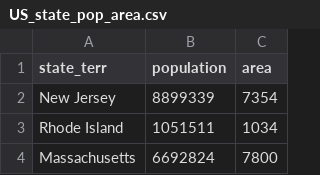
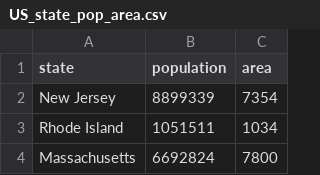
Before and after one commit to Kmburcham/2mybrainfuzzies, a CSV file: assignment_03/US_state_pop_area.csv, drawn as a sheet; only a part is shown.

Commit message:
Assignment 3

```diff
--- a/assignment_03/US_state_pop_area.csv
+++ b/assignment_03/US_state_pop_area.csv
@@ -1,2 +1,2 @@
-state_terr,population,area
+state,population,area
  New Jersey,8899339,7354
```
Also changed, not shown: 11 other files.
